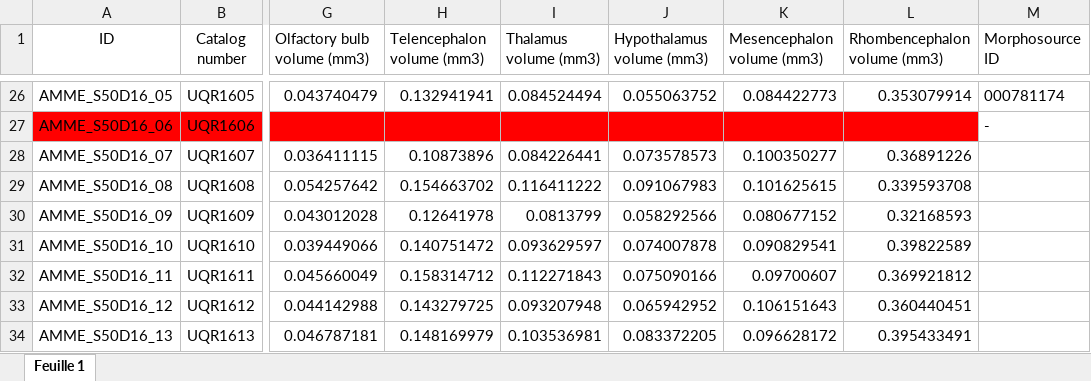
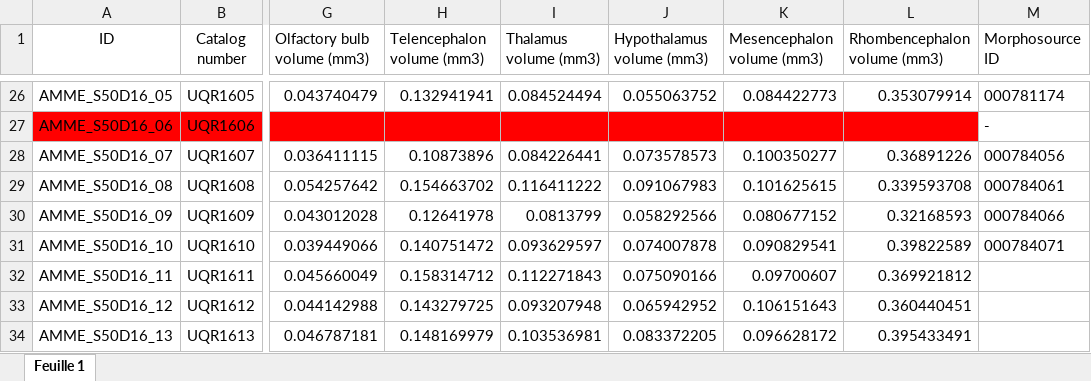
Before and after one commit to LaurentHoule03/Raw_data_Axolotl_Brains, an Excel workbook: Volume_and_morphosource_ID.xlsx, sheet Feuille 1, drawn as a sheet; only a part is shown, gaps mark what is left out; values as stored, in another font and other column widths than the file's, no borders; the diff names each change by its address in the sheet, - before the commit and + after, or states it on an @@ line.

Commit message:
D16_10 done

```diff
--- a/Volume_and_morphosource_ID.xlsx (sheet Feuille 1)
+++ b/Volume_and_morphosource_ID.xlsx (sheet Feuille 1)
-M28 (Morphosource ID): (empty)
+M28 (Morphosource ID): 000784056
-M29 (Morphosource ID): (empty)
+M29 (Morphosource ID): 000784061
-M30 (Morphosource ID): (empty)
+M30 (Morphosource ID): 000784066
-M31 (Morphosource ID): (empty)
+M31 (Morphosource ID): 000784071
```
